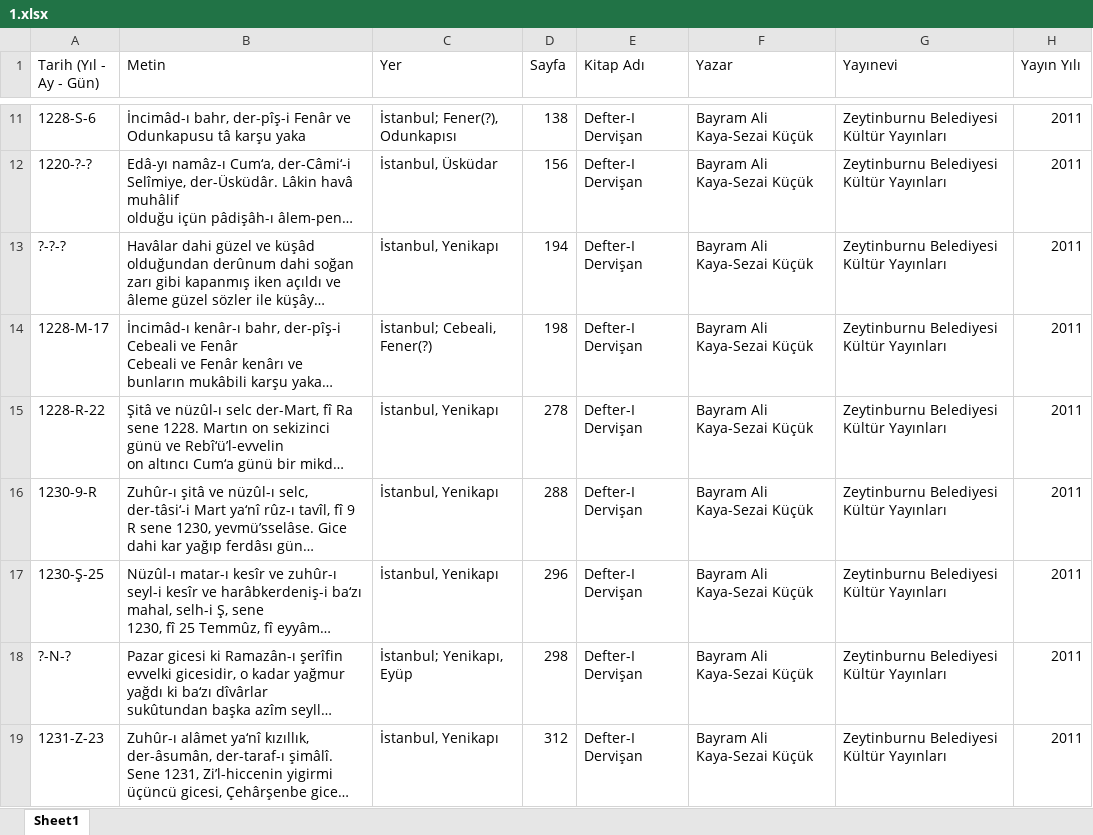
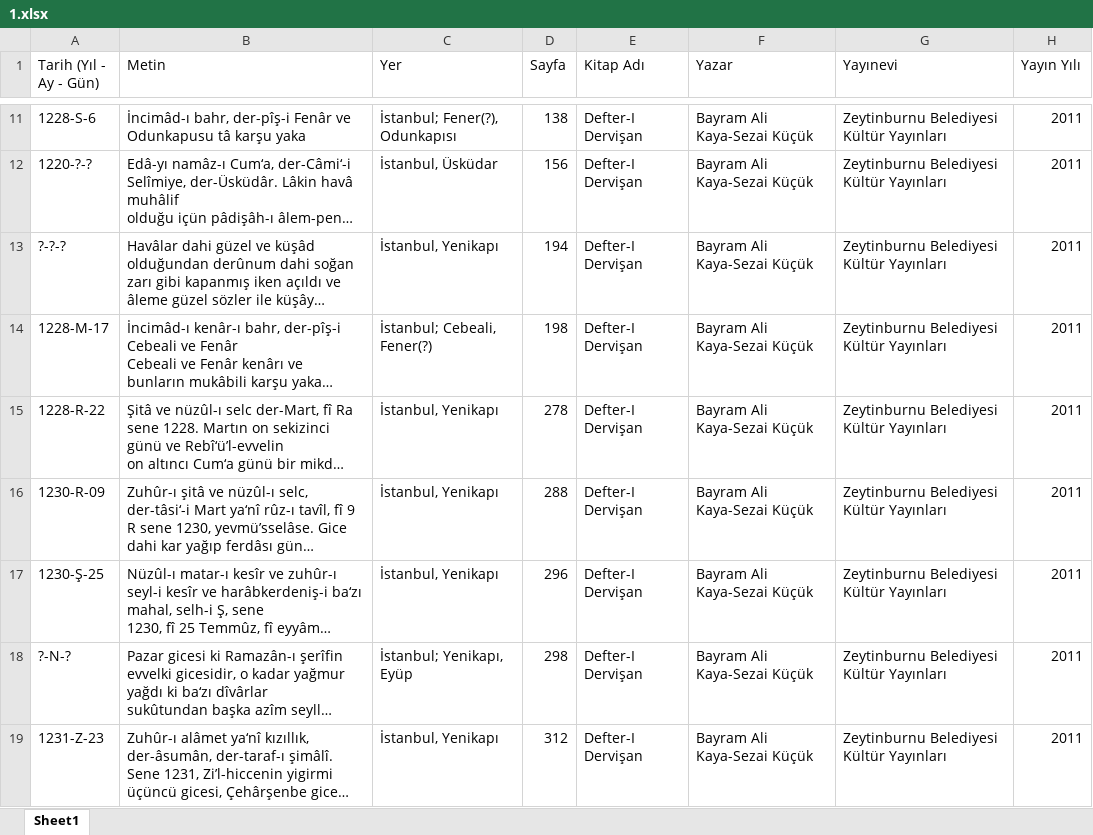
Before and after one commit to Karaoglan/swagger-markup, an Excel workbook: sheets/1.xlsx, sheet Sheet1, drawn as a sheet; only a part is shown, gaps mark what is left out; long unchanged cells end in …; values as stored, in another font and other column widths than the file's, no borders; charts and pictures not drawn; the diff names each change by its address in the sheet, - before the commit and + after, or states it on an @@ line.

```diff
--- a/sheets/1.xlsx (sheet Sheet1)
+++ b/sheets/1.xlsx (sheet Sheet1)
-A16 (Tarih (Yıl - Ay - Gün)): 1230-9-R
+A16 (Tarih (Yıl - Ay - Gün)): 1230-R-09
```
Also changed, not shown: charts or pictures, 5 other files.
